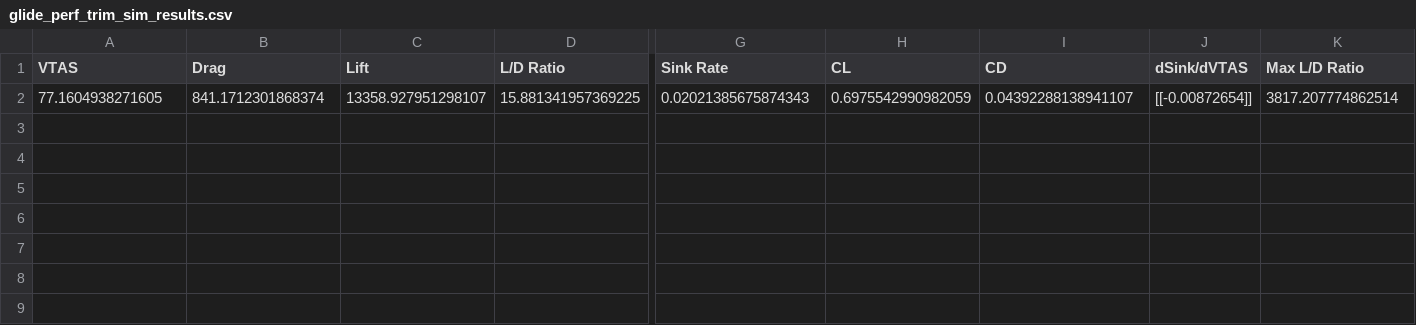
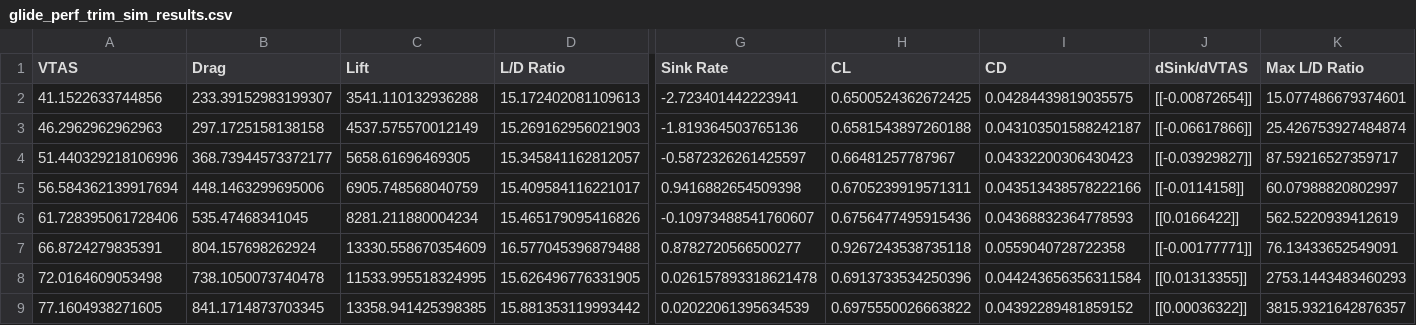
Before and after one commit to Idopt-Lab/falco, a CSV file: AIAA Aviation 2025/X-57/optimizations/results/glide_perf_trim_sim_results.csv, drawn as a sheet; only a part is shown, gaps mark what is left out; addresses are those after the commit; rows hold the shown columns only; the diff names each change by its address in the sheet, - before the commit and + after, or states it on an @@ line.

```diff
--- a/AIAA Aviation 2025/X-57/optimizations/results/glide_perf_trim_sim_results.csv
+++ b/AIAA Aviation 2025/X-57/optimizations/results/glide_perf_trim_sim_results.csv
+row 2: 41.1522633744856 | 233.39152983199307 | 3541.110132936288 | 15.172402081109613 | -2.723401442223941 | 0.6500524362672425 | 0.04284439819035575 | [[-0.00872654]] | 15.077486679374601
+row 3: 46.2962962962963 | 297.1725158138158 | 4537.575570012149 | 15.269162956021903 | -1.819364503765136 | 0.6581543897260188 | 0.043103501588242187 | [[-0.06617866]] | 25.426753927484874
+row 4: 51.440329218106996 | 368.73944573372177 | 5658.61696469305 | 15.345841162812057 | -0.5872326261425597 | 0.66481257787967 | 0.04332200306430423 | [[-0.03929827]] | 87.59216527359717
+row 5: 56.584362139917694 | 448.1463299695006 | 6905.748568040759 | 15.409584116221017 | 0.9416882654509398 | 0.6705239919571311 | 0.043513438578222166 | [[-0.0114158]] | 60.07988820802997
+row 6: 61.728395061728406 | 535.47468341045 | 8281.211880004234 | 15.465179095416826 | -0.10973488541760607 | 0.6756477495915436 | 0.04368832364778593 | [[0.0166422]] | 562.5220939412619
+row 7: 66.8724279835391 | 804.157698262924 | 13330.558670354609 | 16.577045396879488 | 0.8782720566500277 | 0.9267243538735118 | 0.0559040728722358 | [[-0.00177771]] | 76.13433652549091
+row 8: 72.0164609053498 | 738.1050073740478 | 11533.995518324995 | 15.626496776331905 | 0.026157893318621478 | 0.6913733534250396 | 0.044243656356311584 | [[0.01313355]] | 2753.1443483460293
-B9 (Drag): 841.1712301868374
+B9 (Drag): 841.1714873703345
-C9 (Lift): 13358.927951298107
+C9 (Lift): 13358.941425398385
-D9 (L/D Ratio): 15.881341957369225
+D9 (L/D Ratio): 15.881353119993442
-G9 (Sink Rate): 0.02021385675874343
+G9 (Sink Rate): 0.02022061395634539
-H9 (CL): 0.6975542990982059
+H9 (CL): 0.6975550026663822
-I9 (CD): 0.04392288138941107
+I9 (CD): 0.04392289481859152
-J9 (dSink/dVTAS): [[-0.00872654]]
+J9 (dSink/dVTAS): [[0.00036322]]
-K9 (Max L/D Ratio): 3817.207774862514
+K9 (Max L/D Ratio): 3815.9321642876357
```
Also changed, not shown: AIAA Aviation 2025/X-57/optimizations/results/power_avail_trim_sim_results.csv, AIAA Aviation 2025/X-57/optimizations/results/power_req_trim_sim_results.csv, 10 other files.
